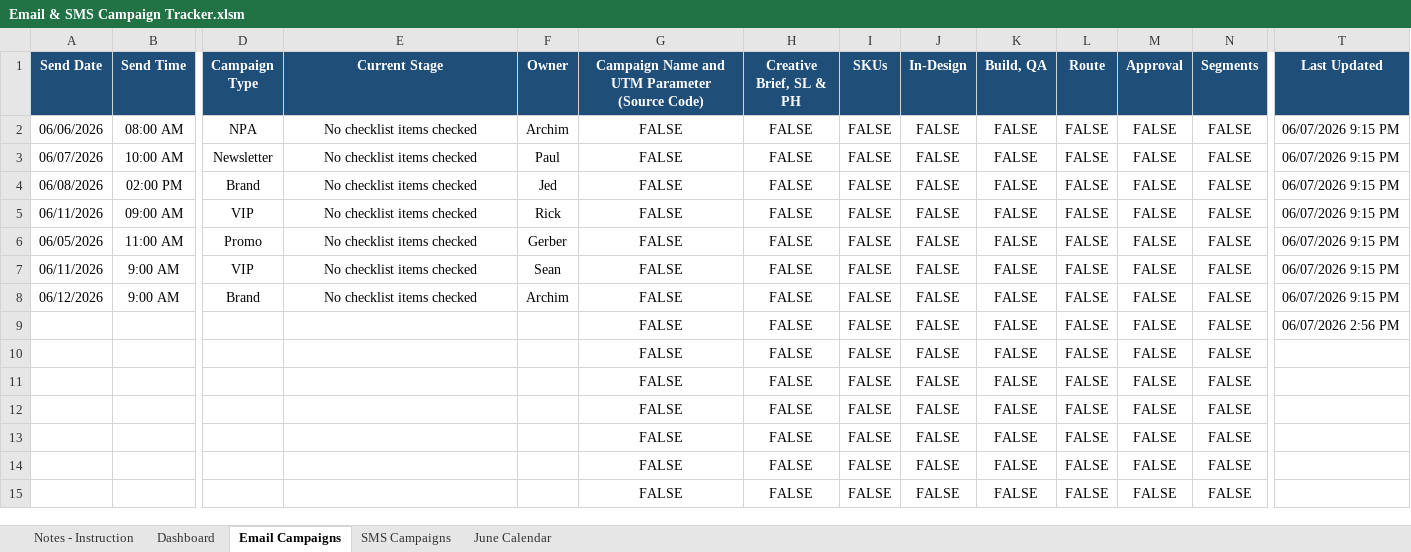
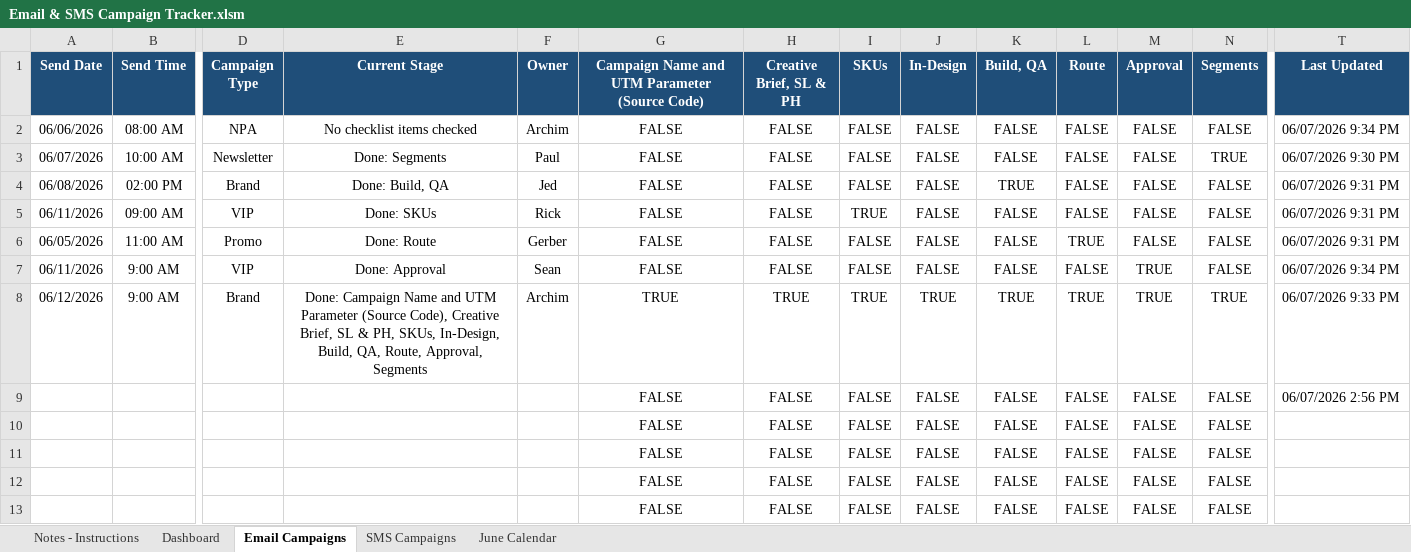
Before and after one commit to PaulAndre0809/System-Production-Adorama, an Excel workbook: Production Tracker/Email & SMS Campaign Tracker.xlsm, sheet Email Campaigns, drawn as a sheet; only a part is shown, gaps mark what is left out; the shorter side is filled out with more unchanged rows; values as stored, in another font and other column widths than the file's, no borders; conditional formats and table styles not drawn; the diff names each change by its address in the sheet, - before the commit and + after, or states it on an @@ line.

Commit message:
feat: add new Email & SMS Campaign Tracker spreadsheet

```diff
--- a/Production Tracker/Email & SMS Campaign Tracker.xlsm (sheet Email Campaigns)
+++ b/Production Tracker/Email & SMS Campaign Tracker.xlsm (sheet Email Campaigns)
-sheet tab: Notes - Instruction
+sheet tab: Notes - Instructions
-T2 (Last Updated): 06/07/2026 9:15 PM
+T2 (Last Updated): 06/07/2026 9:34 PM
-E3 (Current Stage): No checklist items checked
+E3 (Current Stage): Done: Segments
-N3 (Segments): FALSE
+N3 (Segments): TRUE
-T3 (Last Updated): 06/07/2026 9:15 PM
+T3 (Last Updated): 06/07/2026 9:30 PM
-E4 (Current Stage): No checklist items checked
+E4 (Current Stage): Done: Build, QA
-K4 (Build, QA): FALSE
+K4 (Build, QA): TRUE
-T4:T6 (Last Updated): 06/07/2026 9:15 PM
+T4:T6 (Last Updated): 06/07/2026 9:31 PM
-E5 (Current Stage): No checklist items checked
+E5 (Current Stage): Done: SKUs
-I5 (SKUs): FALSE
+I5 (SKUs): TRUE
-E6 (Current Stage): No checklist items checked
+E6 (Current Stage): Done: Route
-L6 (Route): FALSE
+L6 (Route): TRUE
-E7 (Current Stage): No checklist items checked
+E7 (Current Stage): Done: Approval
-M7:M8 (Approval): FALSE
+M7:M8 (Approval): TRUE
-T7 (Last Updated): 06/07/2026 9:15 PM
+T7 (Last Updated): 06/07/2026 9:34 PM
-E8 (Current Stage): No checklist items checked
+E8 (Current Stage): Done: Campaign Name and UTM Parameter (Source Code), Creative Brief, SL & PH, SKUs, In-Design, Build, QA, Route, Approval, Segments
-G8: FALSE
+G8: TRUE
-H8 (Creative Brief, SL & PH): FALSE
+H8 (Creative Brief, SL & PH): TRUE
-I8 (SKUs): FALSE
+I8 (SKUs): TRUE
-J8 (In-Design): FALSE
+J8 (In-Design): TRUE
-K8 (Build, QA): FALSE
+K8 (Build, QA): TRUE
-L8 (Route): FALSE
+L8 (Route): TRUE
-N8 (Segments): FALSE
+N8 (Segments): TRUE
-T8 (Last Updated): 06/07/2026 9:15 PM
+T8 (Last Updated): 06/07/2026 9:33 PM
```
Also changed, not shown: sheet Notes - Instructions, sheet Dashboard, sheet SMS Campaigns, formulas that keep their value, hidden cells.
